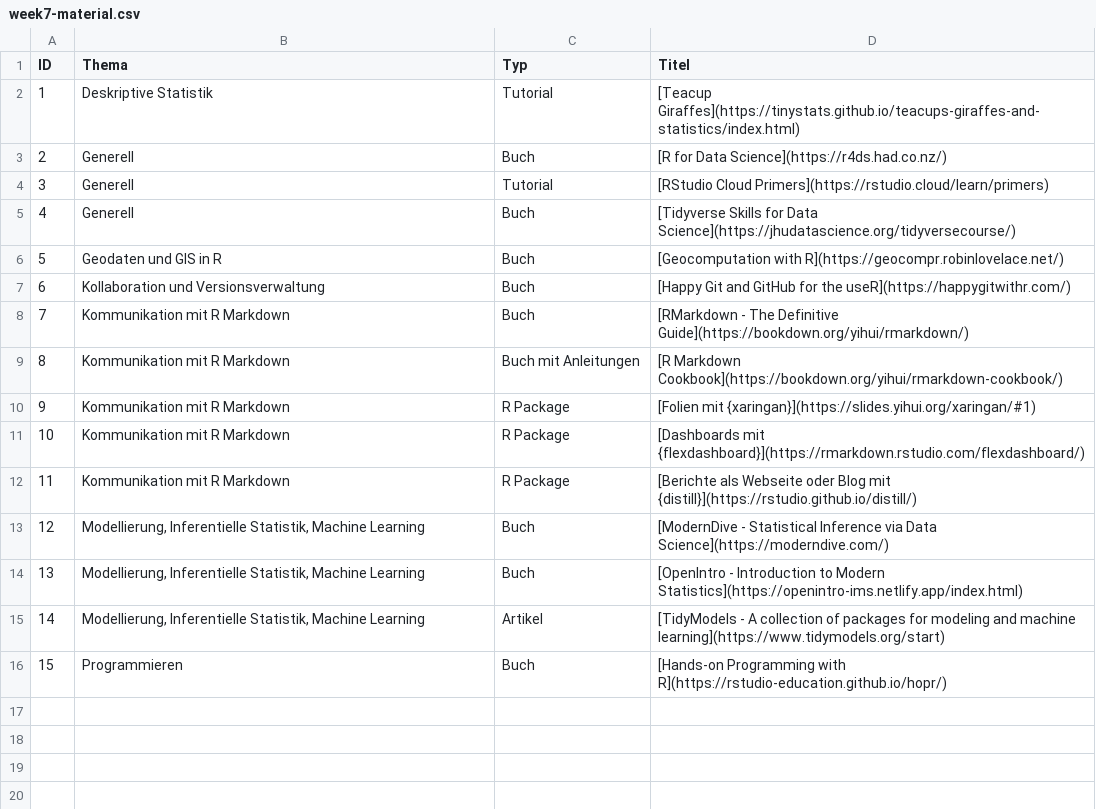
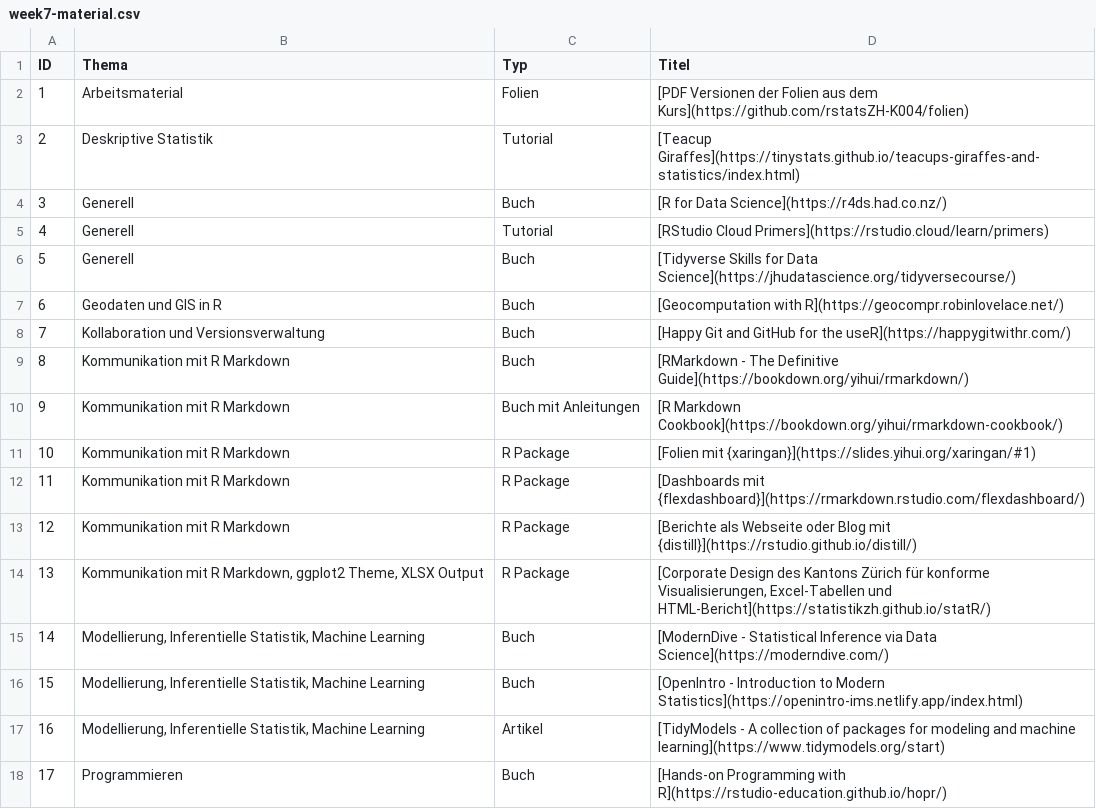
Before and after one commit to rstatsZH/website, a CSV file: _posts/2021-04-30-woche07/week7-material.csv, drawn as a sheet; addresses are those after the commit; the diff names each change by its address in the sheet, - before the commit and + after, or states it on an @@ line.

Commit message:
Add STAT resource

```diff
--- a/_posts/2021-04-30-woche07/week7-material.csv
+++ b/_posts/2021-04-30-woche07/week7-material.csv
+row 2: 1 | Arbeitsmaterial | Folien | [PDF Versionen der Folien aus dem Kurs](https://github.com/rstatsZH-K004/folien)
@@ column A (ID) renumbered from row 3 down @@
+row 14: 13 | Kommunikation mit R Markdown, ggplot2 Theme, XLSX Output | R Package | [Corporate Design des Kantons Zürich für konforme Visualisierungen, Excel-Tabellen und HTML-Bericht](https://statistikzh.github.io/statR/)
```
